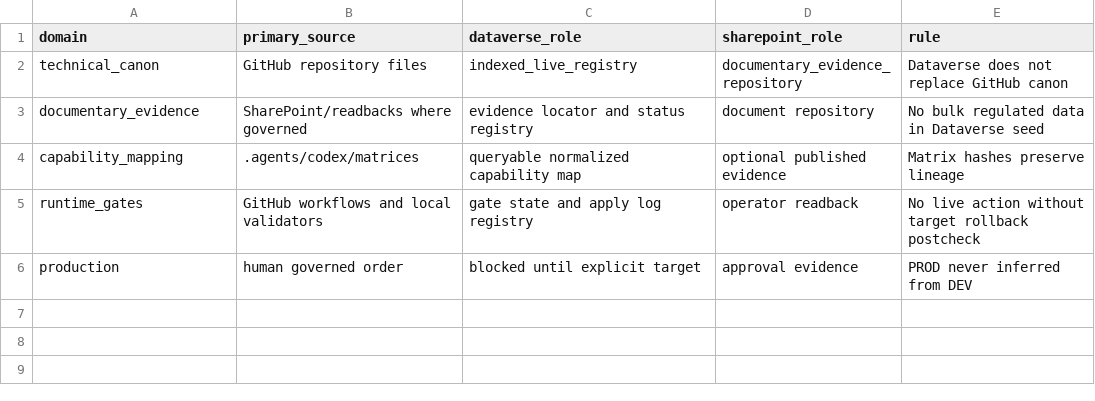
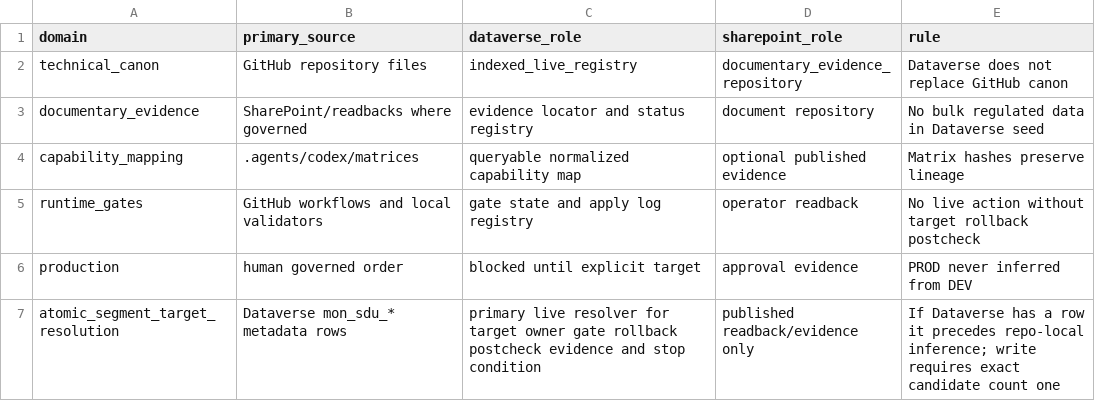
Before and after one commit to universo-rey/cabina-universal-d, a CSV file: matrices/dataverse/SOURCE_OF_TRUTH_MATRIX.csv, drawn as a sheet; the diff names each change by its address in the sheet, - before the commit and + after, or states it on an @@ line.

Commit message:
Codify Dataverse resolver precedence

```diff
--- a/matrices/dataverse/SOURCE_OF_TRUTH_MATRIX.csv
+++ b/matrices/dataverse/SOURCE_OF_TRUTH_MATRIX.csv
+row 7: atomic_segment_target_resolution | Dataverse mon_sdu_* metadata rows | primary live resolver for target owner gate rollback postcheck evidence and stop condition | published readback/evidence only | If Dataverse has a row it precedes repo-local inference; write requires exact candidate count one
```
Also changed, not shown: 8 other files.
